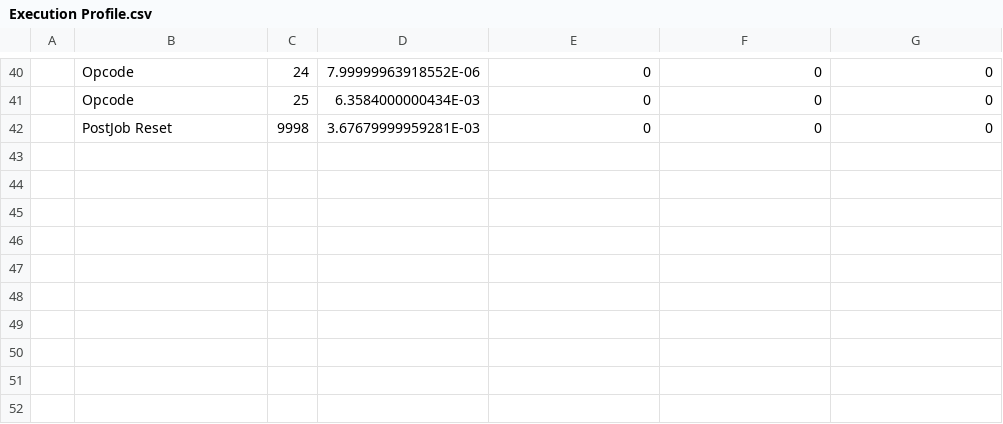
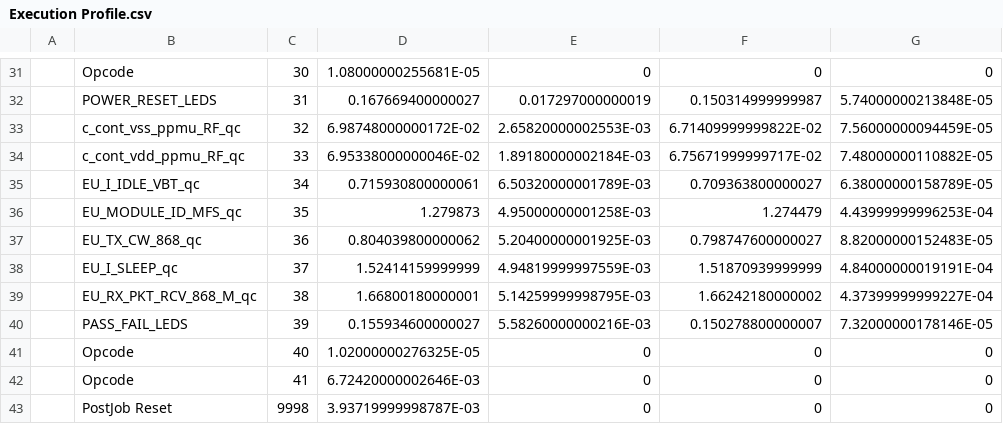
Before and after one commit to tynanook/sitka2xx3, a CSV file: WorkSheets/Execution Profile.csv, drawn as a sheet; only a part is shown, gaps mark what is left out; addresses are those after the commit; the diff covers the shown part only; the diff names each change by its address in the sheet, - before the commit and + after, or states it on an @@ line.

```diff
--- a/WorkSheets/Execution Profile.csv
+++ b/WorkSheets/Execution Profile.csv
-C31: 24
+C31: 30
-D31: 7.99999963918552E-06
+D31: 1.08000000255681E-05
+row 32:  | POWER_RESET_LEDS | 31 | 0.167669400000027 | 0.017297000000019 | 0.150314999999987 | 5.74000000213848E-05
+row 33:  | c_cont_vss_ppmu_RF_qc | 32 | 6.98748000000172E-02 | 2.65820000002553E-03 | 6.71409999999822E-02 | 7.56000000094459E-05
+row 34:  | c_cont_vdd_ppmu_RF_qc | 33 | 6.95338000000046E-02 | 1.89180000002184E-03 | 6.75671999999717E-02 | 7.48000000110882E-05
+row 35:  | EU_I_IDLE_VBT_qc | 34 | 0.715930800000061 | 6.50320000001789E-03 | 0.709363800000027 | 6.38000000158789E-05
+row 36:  | EU_MODULE_ID_MFS_qc | 35 | 1.279873 | 4.95000000001258E-03 | 1.274479 | 4.43999999996253E-04
+row 37:  | EU_TX_CW_868_qc | 36 | 0.804039800000062 | 5.20400000001925E-03 | 0.798747600000027 | 8.82000000152483E-05
+row 38:  | EU_I_SLEEP_qc | 37 | 1.52414159999999 | 4.94819999997559E-03 | 1.51870939999999 | 4.84000000019191E-04
+row 39:  | EU_RX_PKT_RCV_868_M_qc | 38 | 1.66800180000001 | 5.14259999998795E-03 | 1.66242180000002 | 4.37399999999227E-04
+row 40:  | PASS_FAIL_LEDS | 39 | 0.155934600000027 | 5.58260000000216E-03 | 0.150278800000007 | 7.32000000178146E-05
-C41: 25
+C41: 40
-D41: 6.3584000000434E-03
+D41: 1.02000000276325E-05
+row 42:  | Opcode | 41 | 6.72420000002646E-03 | 0 | 0 | 0
-D43: 3.67679999959281E-03
+D43: 3.93719999998787E-03
```
Also changed, not shown: 9 removed rows and 22 edited cells elsewhere in this file, WorkSheets/Pinmap_rn2483.csv, WorkSheets/Rev.csv, 20 other files.
